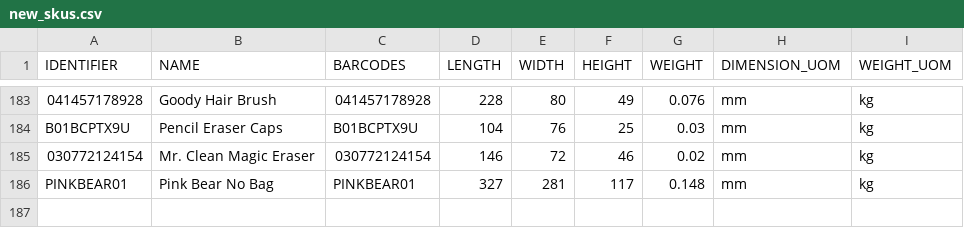
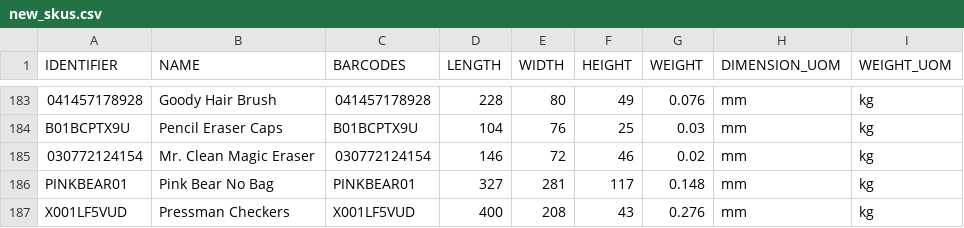
Before and after one commit to tanmayDhasade/sqa_scripts, a CSV file: new_skus.csv, drawn as a sheet; only a part is shown, gaps mark what is left out.

Commit message:
Update new_skus.csv

```diff
--- a/new_skus.csv
+++ b/new_skus.csv
@@ -186 +186,2 @@ B01BCPTX9U,Pencil Eraser Caps,B01BCPTX9U,104,76,25,0.03,mm,kg
 PINKBEAR01,Pink Bear No Bag,PINKBEAR01,327,281,117,0.148,mm,kg
+X001LF5VUD,Pressman Checkers,X001LF5VUD,400,208,43,0.276,mm,kg
```
